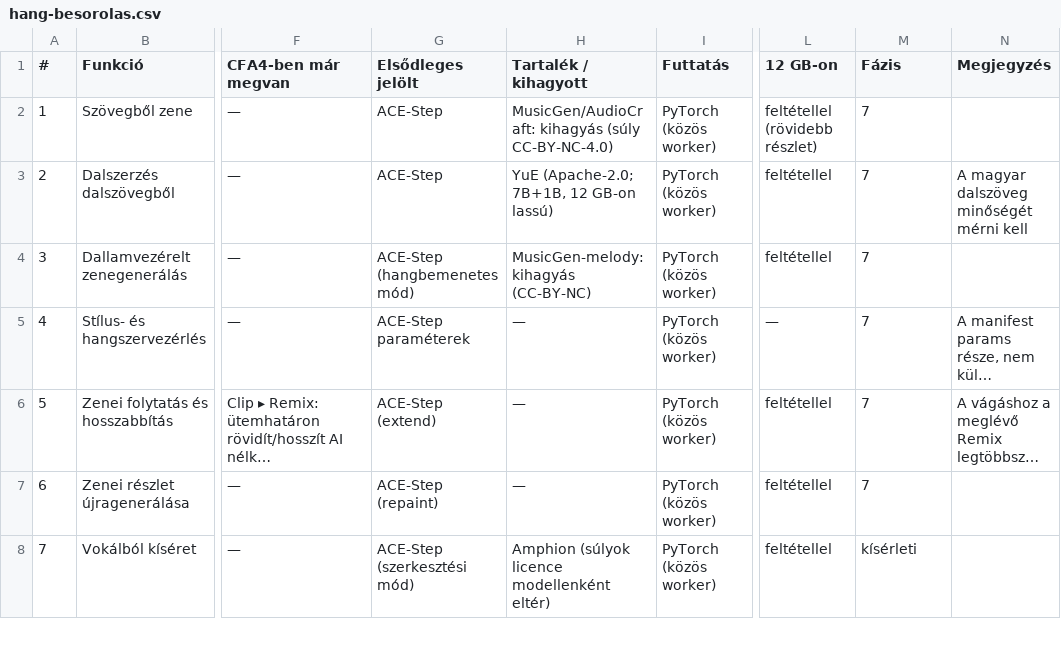
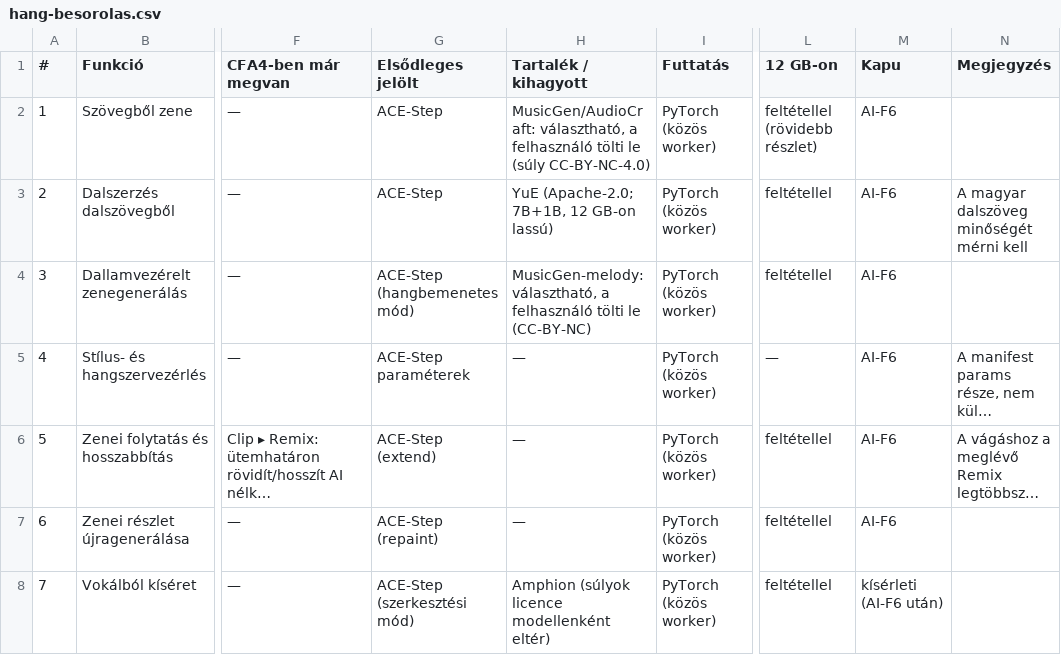
Before and after one commit to ubuntuokos/CFA4-AI_modules, a CSV file: docs/ai/hang-besorolas.csv, drawn as a sheet; only a part is shown, gaps mark what is left out; long unchanged cells end in …; the diff covers the shown part only; the diff names each change by its address in the sheet, - before the commit and + after, or states it on an @@ line.

```diff
--- a/docs/ai/hang-besorolas.csv
+++ b/docs/ai/hang-besorolas.csv
-M1: Fázis
+M1: Kapu
-H2 (Tartalék / kihagyott): MusicGen/AudioCraft: kihagyás (súly CC-BY-NC-4.0)
+H2 (Tartalék / kihagyott): MusicGen/AudioCraft: választható, a felhasználó tölti le (súly CC-BY-NC-4.0)
-M2:M7 (Kapu): 7
+M2:M7 (Kapu): AI-F6
-H4 (Tartalék / kihagyott): MusicGen-melody: kihagyás (CC-BY-NC)
+H4 (Tartalék / kihagyott): MusicGen-melody: választható, a felhasználó tölti le (CC-BY-NC)
-M8 (Kapu): kísérleti
+M8 (Kapu): kísérleti (AI-F6 után)
```
Also changed, not shown: 61 edited cells elsewhere in this file, docs/ai/200-tipus-besorolas.csv, 6 other files.
